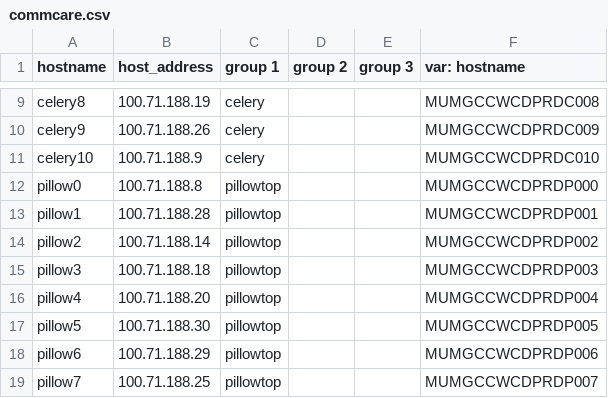
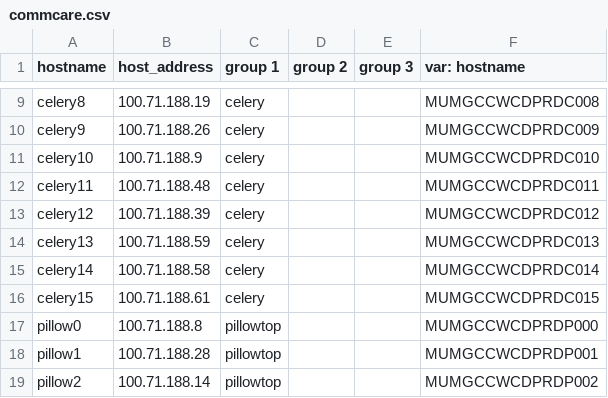
Before and after one commit to dimagi/commcare-cloud, a CSV file: environments/icds-cas/inventory/commcare.csv, drawn as a sheet; only a part is shown, gaps mark what is left out; the shorter side is filled out with more unchanged rows.

Commit message:
Adding new celery machinex

```diff
--- a/environments/icds-cas/inventory/commcare.csv
+++ b/environments/icds-cas/inventory/commcare.csv
@@ -11,2 +11,7 @@ celery9,100.71.188.26,celery,,,MUMGCCWCDPRDC009
 celery10,100.71.188.9,celery,,,MUMGCCWCDPRDC010
+celery11,100.71.188.48,celery,,,MUMGCCWCDPRDC011
+celery12,100.71.188.39,celery,,,MUMGCCWCDPRDC012
+celery13,100.71.188.59,celery,,,MUMGCCWCDPRDC013
+celery14,100.71.188.58,celery,,,MUMGCCWCDPRDC014
+celery15,100.71.188.61,celery,,,MUMGCCWCDPRDC015
 pillow0,100.71.188.8,pillowtop,,,MUMGCCWCDPRDP000
```
Also changed, not shown: 1 other file.
